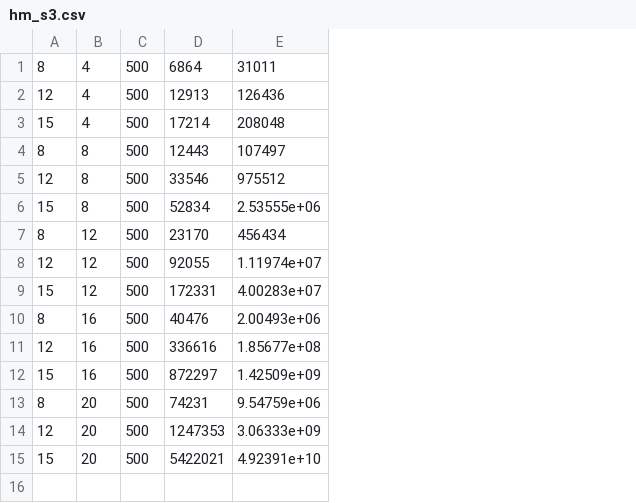
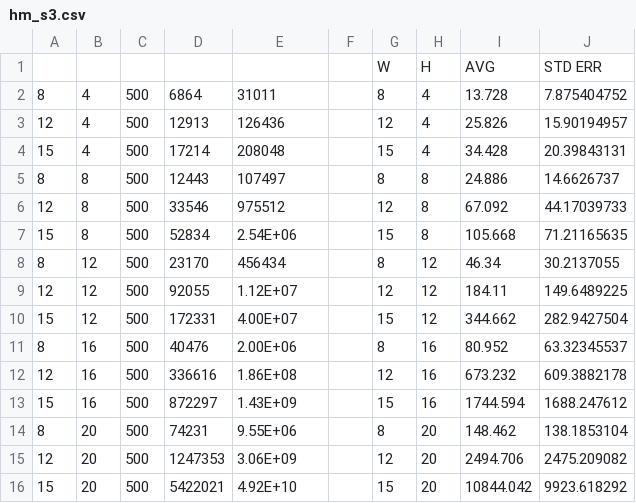
Before and after one commit to alexiooo/AI_Tetris, a CSV file: data/hm_s3.csv, drawn as a sheet; addresses are those after the commit; the diff names each change by its address in the sheet, - before the commit and + after, or states it on an @@ line.

```diff
--- a/data/hm_s3.csv
+++ b/data/hm_s3.csv
+column F, empty
+column G, rows 2-16: 8 | 12 | 15 | 8 | 12 | 15 | 8 | 12 | 15 | 8 | 12 | 15 | 8 | 12 | 15
+column H, rows 2-16: 4 | 4 | 4 | 8 | 8 | 8 | 12 | 12 | 12 | 16 | 16 | 16 | 20 | 20 | 20
+column I, rows 2-16: 13.728 | 25.826 | 34.428 | 24.886 | 67.092 | 105.668 | 46.34 | 184.11 | 344.662 | 80.952 | 673.232 | 1744.594 | 148.462 | 2494.706 | 10844.042
+column J, rows 2-16: 7.875404752 | 15.90194957 | 20.39843131 | 14.6626737 | 44.17039733 | 71.21165635 | 30.2137055 | 149.6489225 | 282.9427504 | 63.32345537 | 609.3882178 | 1688.247612 | 138.1853104 | 2475.209082 | 9923.618292
+row 1:  |  |  |  |  |  | W | H | AVG | STD ERR
-E7: 2.53555e+06
+E7: 2.54E+06
-E9: 1.11974e+07
+E9: 1.12E+07
-E10: 4.00283e+07
+E10: 4.00E+07
-E11: 2.00493e+06
+E11: 2.00E+06
-E12: 1.85677e+08
+E12: 1.86E+08
-E13: 1.42509e+09
+E13: 1.43E+09
-E14: 9.54759e+06
+E14: 9.55E+06
-E15: 3.06333e+09
+E15: 3.06E+09
-E16: 4.92391e+10
+E16: 4.92E+10
```
Also changed, not shown: 40 other files.
